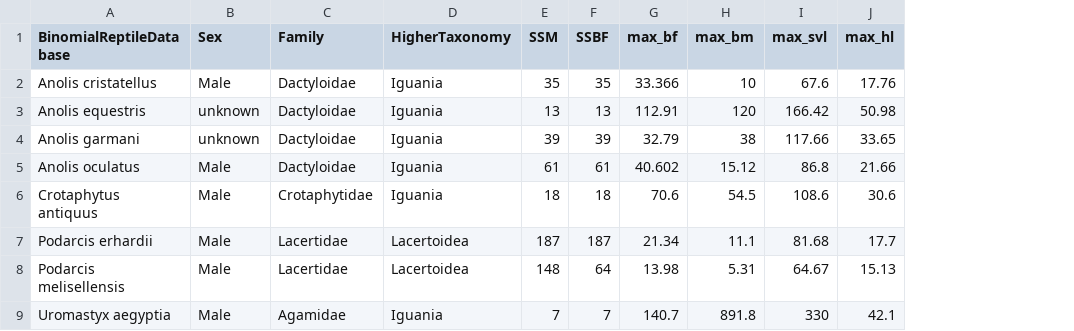
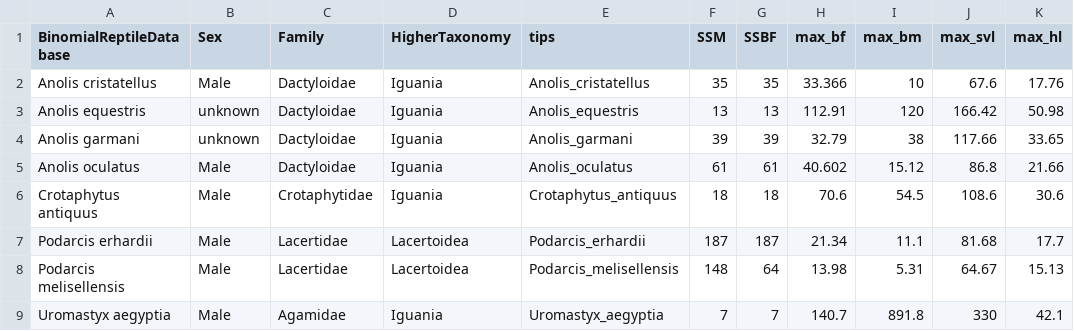
Before and after one commit to nhcooper123/lepidosaur-biteforce, a CSV file: data/max_bf.csv, drawn as a sheet; only a part is shown; the diff names each change by its address in the sheet, - before the commit and + after, or states it on an @@ line.

Commit message:
Add column to help with matching to phylogeny

```diff
--- a/data/max_bf.csv
+++ b/data/max_bf.csv
+column E (tips), rows 2-9: Anolis_cristatellus | Anolis_equestris | Anolis_garmani | Anolis_oculatus | Crotaphytus_antiquus | Podarcis_erhardii | Podarcis_melisellensis | Uromastyx_aegyptia
```
Also changed, not shown: data/max_bf_females.csv, data/max_bf_males.csv, 5 other files.
